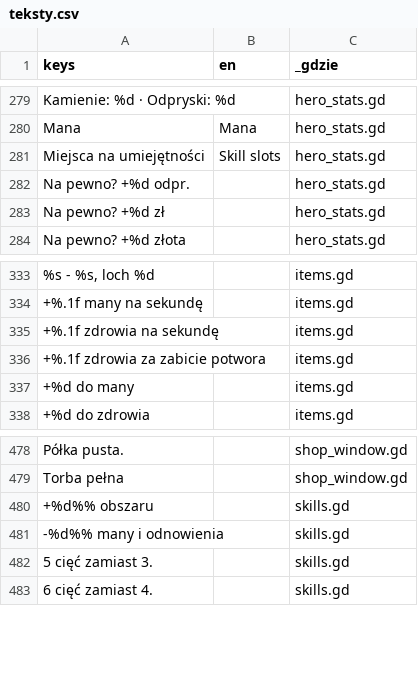
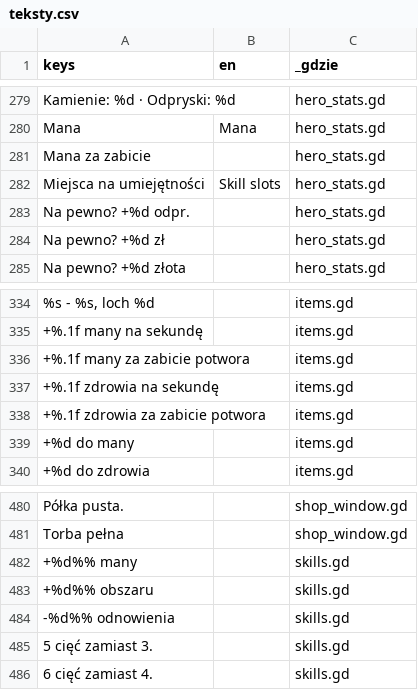
Before and after one commit to slota145/Watra-Mobile, a CSV file: translations/teksty.csv, drawn as a sheet; only a part is shown, gaps mark what is left out; addresses are those after the commit; the diff names each change by its address in the sheet, - before the commit and + after, or states it on an @@ line.

```diff
--- a/translations/teksty.csv
+++ b/translations/teksty.csv
+row 281: Mana za zabicie |  | hero_stats.gd
+row 336: +%.1f many za zabicie potwora |  | items.gd
+row 482: +%d%% many |  | skills.gd
-A484 (keys): -%d%% many i odnowienia
+A484 (keys): -%d%% odnowienia
```
Also changed, not shown: 13 other files.
